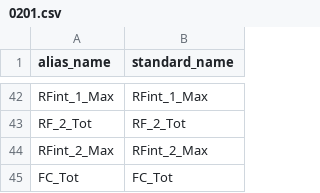
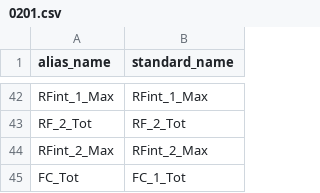
Before and after one commit to HCDP/loggernet_station_data, a CSV file: aliases/MetData/0201.csv, drawn as a sheet; only a part is shown, gaps mark what is left out; the diff covers the shown part only.

```diff
--- a/aliases/MetData/0201.csv
+++ b/aliases/MetData/0201.csv
@@ -44,2 +44,2 @@ RF_2_Tot,RF_2_Tot
 RFint_2_Max,RFint_2_Max
-FC_Tot,FC_Tot
+FC_Tot,FC_1_Tot
```
Also changed, not shown: 22 edited cells elsewhere in this file, metadata/metadata.csv, synoptic/synoptic.csv, 6 other files.
